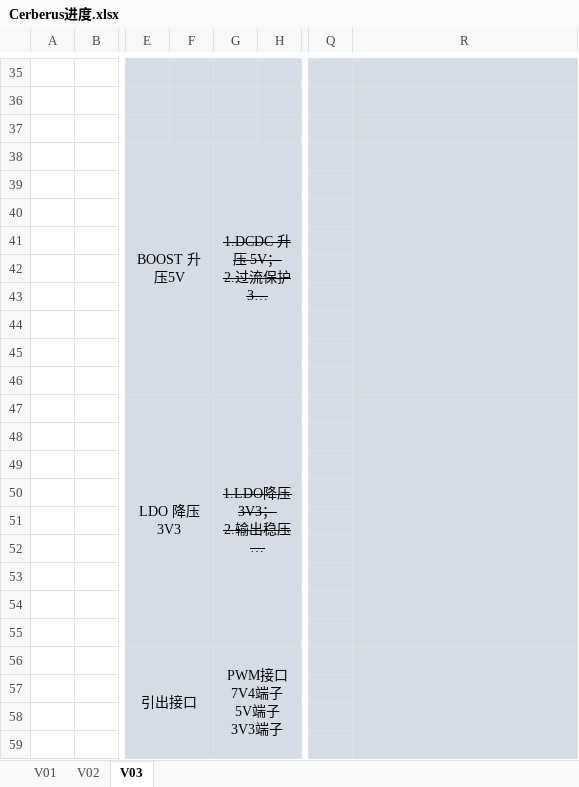
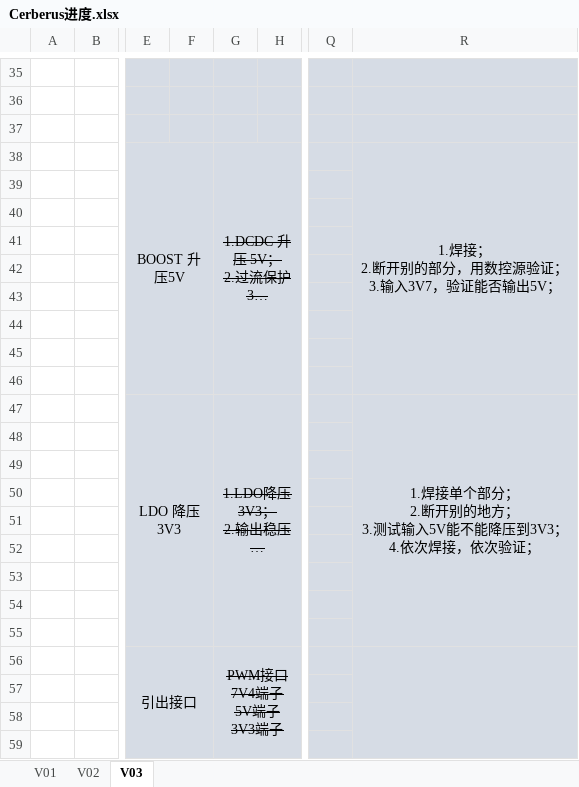
Before and after one commit to Connor2Chen/Cerberus_Robot, an Excel workbook: Cerberus进度.xlsx, sheet V03, drawn as a sheet; only a part is shown, gaps mark what is left out; long unchanged cells end in …; values as stored, in another font and other column widths than the file's, no borders; ↵ is a line break in a cell; the diff names each change by its address in the sheet, - before the commit and + after, or states it on an @@ line.

```diff
--- a/Cerberus进度.xlsx (sheet V03)
+++ b/Cerberus进度.xlsx (sheet V03)
-R38: (empty)
+R38: 1.焊接； ↵ 2.断开别的部分，用数控源验证； ↵ 3.输入3V7，验证能否输出5V；
-R47: (empty)
+R47: 1.焊接单个部分； ↵ 2.断开别的地方； ↵ 3.测试输入5V能不能降压到3V3； ↵ 4.依次焊接，依次验证；
-G56 strikethrough: off
+G56 strikethrough: on
```
Also changed, not shown: 8 other files.
